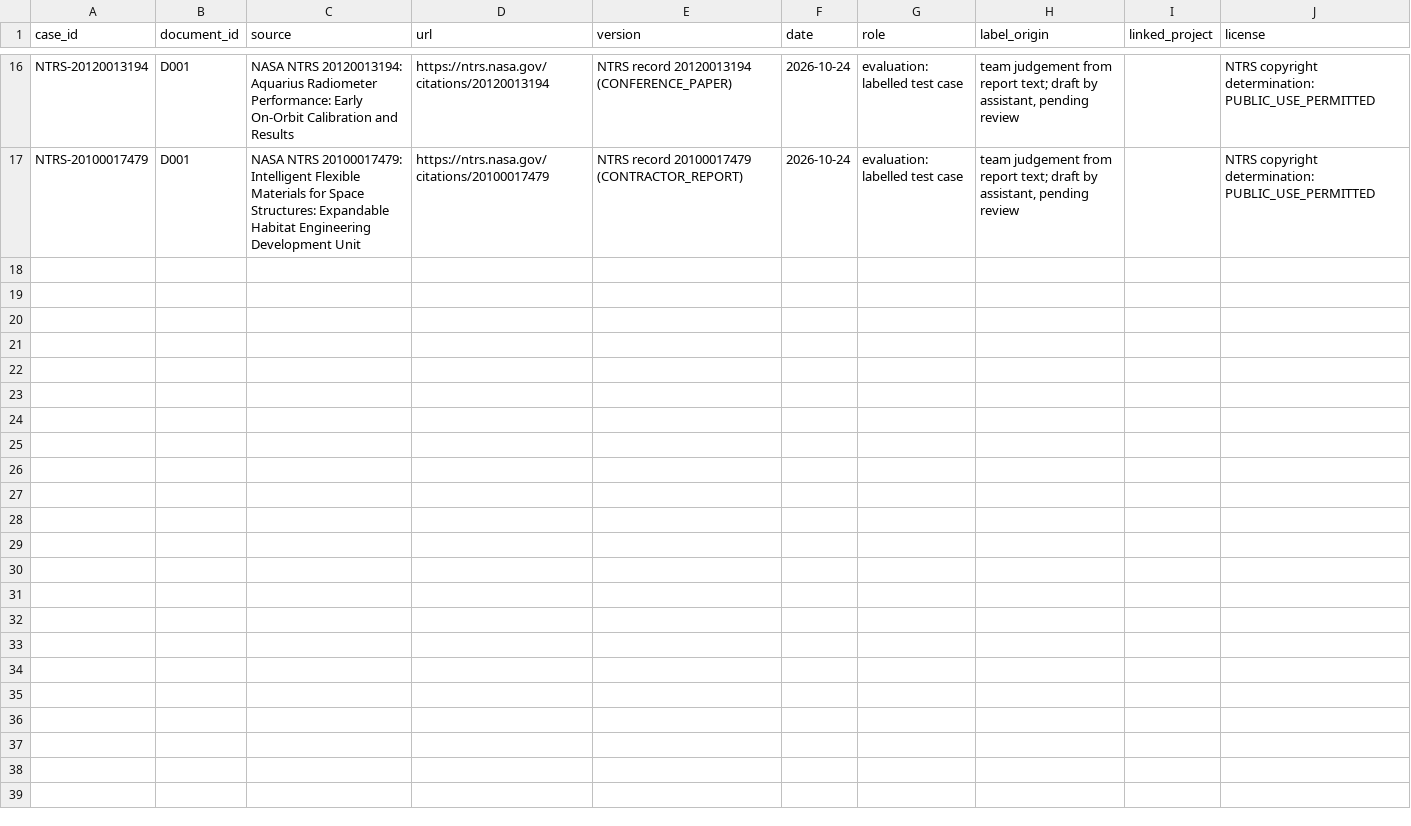
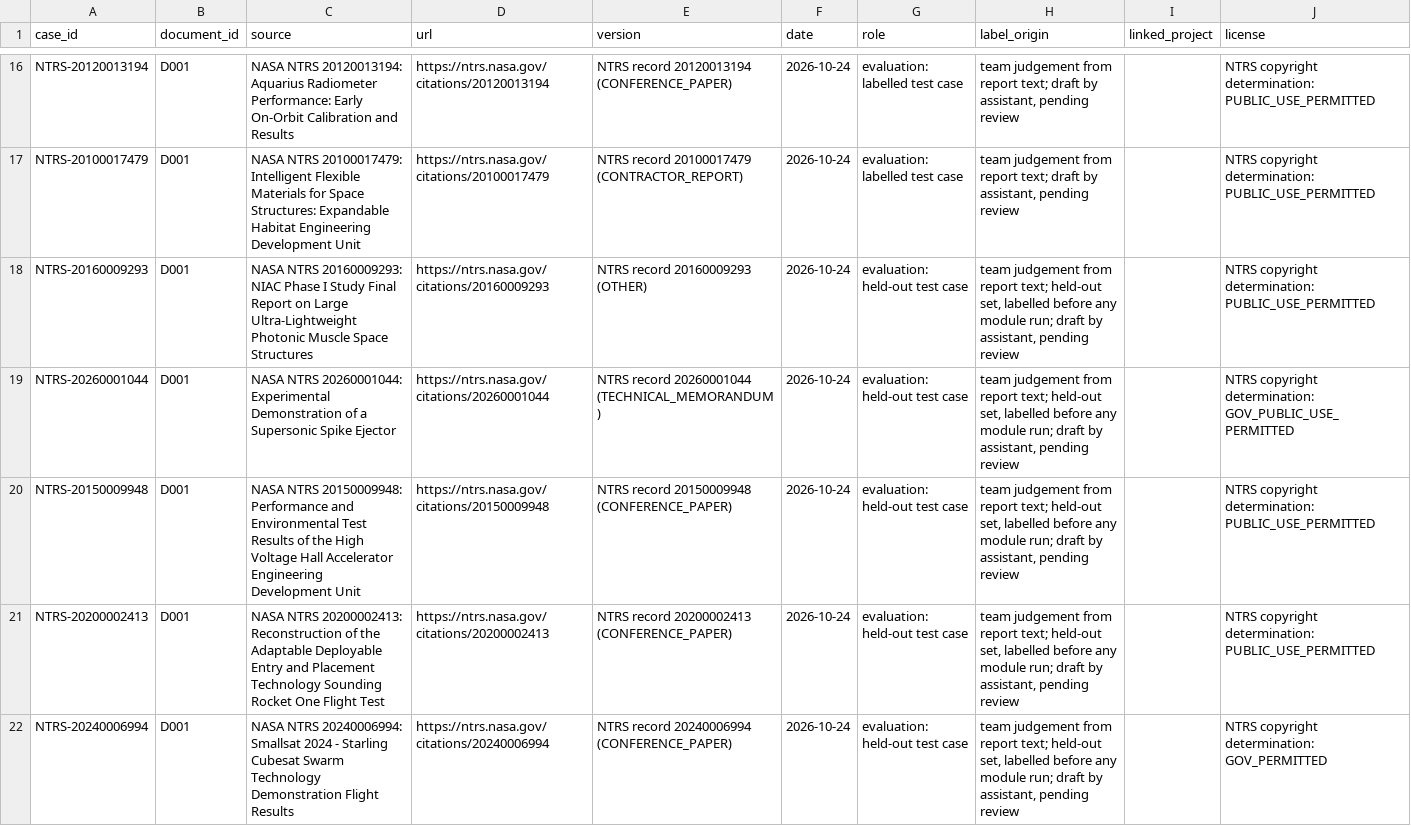
Before and after one commit to skyparado/APCTT-Hackathon-2026, a CSV file: data/sources.csv, drawn as a sheet; only a part is shown, gaps mark what is left out; the diff names each change by its address in the sheet, - before the commit and + after, or states it on an @@ line.

Commit message:
Add 5 held-out NTRS cases, labelled before any module run

```diff
--- a/data/sources.csv
+++ b/data/sources.csv
+row 18: NTRS-20160009293 | D001 | NASA NTRS 20160009293: NIAC Phase I Study Final Report on Large Ultra-Lightweight Photonic Muscle Space Structures | https://ntrs.nasa.gov/citations/20160009293 | NTRS record 20160009293 (OTHER) | 2026-10-24 | evaluation: held-out test case | team judgement from report text; held-out set, labelled before any module run; draft by assistant, pending review |  | NTRS copyright determination: PUBLIC_USE_PERMITTED
+row 19: NTRS-20260001044 | D001 | NASA NTRS 20260001044: Experimental Demonstration of a Supersonic Spike Ejector | https://ntrs.nasa.gov/citations/20260001044 | NTRS record 20260001044 (TECHNICAL_MEMORANDUM) | 2026-10-24 | evaluation: held-out test case | team judgement from report text; held-out set, labelled before any module run; draft by assistant, pending review |  | NTRS copyright determination: GOV_PUBLIC_USE_PERMITTED
+row 20: NTRS-20150009948 | D001 | NASA NTRS 20150009948: Performance and Environmental Test Results of the High Voltage Hall Accelerator Engineering Development Unit | https://ntrs.nasa.gov/citations/20150009948 | NTRS record 20150009948 (CONFERENCE_PAPER) | 2026-10-24 | evaluation: held-out test case | team judgement from report text; held-out set, labelled before any module run; draft by assistant, pending review |  | NTRS copyright determination: PUBLIC_USE_PERMITTED
+row 21: NTRS-20200002413 | D001 | NASA NTRS 20200002413: Reconstruction of the Adaptable Deployable Entry and Placement Technology Sounding Rocket One Flight Test | https://ntrs.nasa.gov/citations/20200002413 | NTRS record 20200002413 (CONFERENCE_PAPER) | 2026-10-24 | evaluation: held-out test case | team judgement from report text; held-out set, labelled before any module run; draft by assistant, pending review |  | NTRS copyright determination: PUBLIC_USE_PERMITTED
+row 22: NTRS-20240006994 | D001 | NASA NTRS 20240006994: Smallsat 2024 - Starling Cubesat Swarm Technology Demonstration Flight Results | https://ntrs.nasa.gov/citations/20240006994 | NTRS record 20240006994 (CONFERENCE_PAPER) | 2026-10-24 | evaluation: held-out test case | team judgement from report text; held-out set, labelled before any module run; draft by assistant, pending review |  | NTRS copyright determination: GOV_PERMITTED
```
Also changed, not shown: 21 other files.
